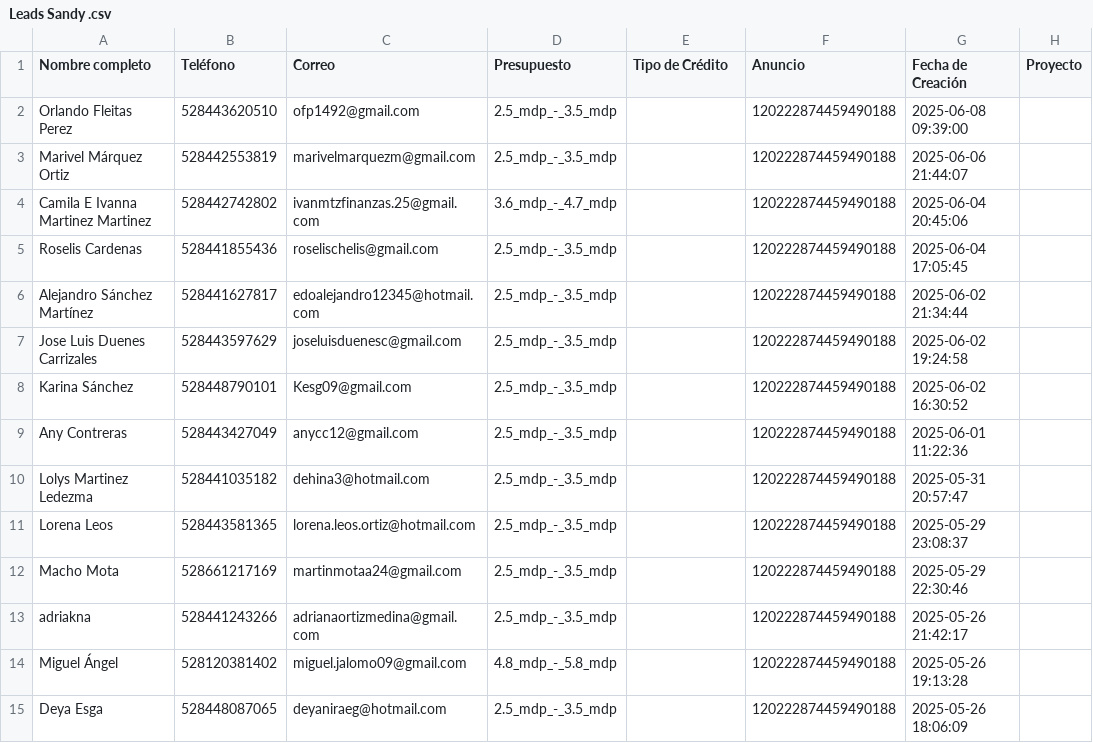
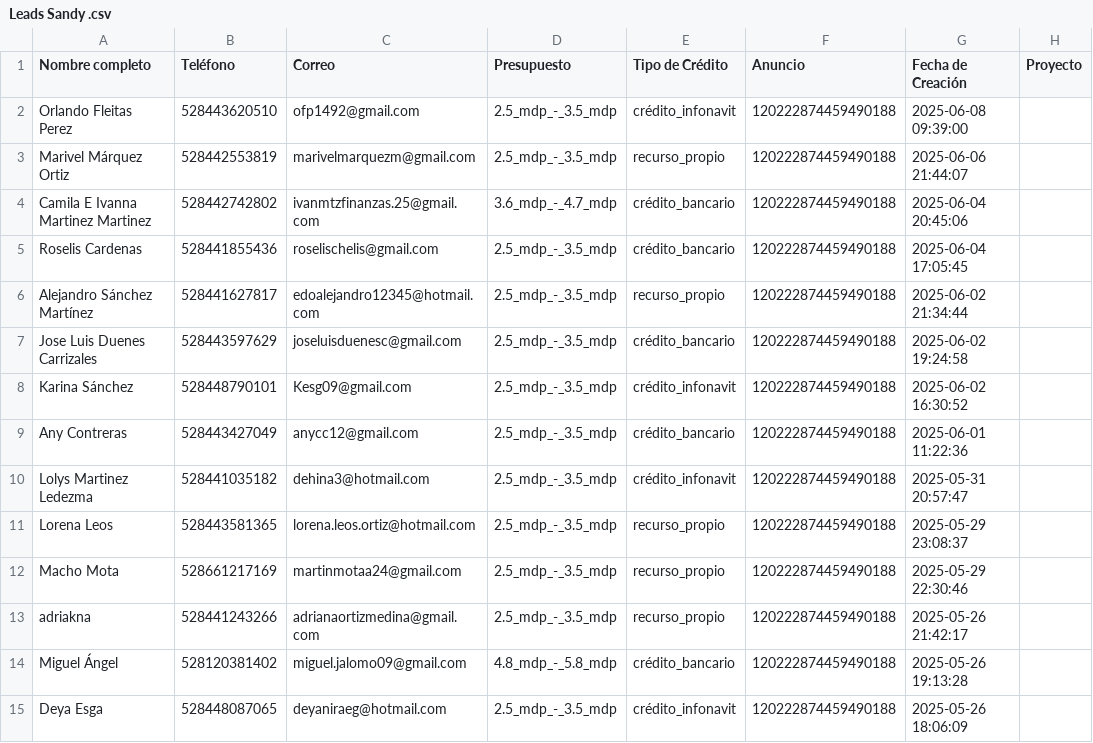
Before and after one commit to ecamediabo-cloud/sandy-dashboard, a CSV file: datos_backup/Leads Sandy .csv, drawn as a sheet; only a part is shown; the diff covers the shown part only; the diff names each change by its address in the sheet, - before the commit and + after, or states it on an @@ line.

```diff
--- a/datos_backup/Leads Sandy .csv
+++ b/datos_backup/Leads Sandy .csv
-E2 (Tipo de Crédito): (empty)
+E2 (Tipo de Crédito): crédito_infonavit
-E3 (Tipo de Crédito): (empty)
+E3 (Tipo de Crédito): recurso_propio
-E4:E5 (Tipo de Crédito): (empty)
+E4:E5 (Tipo de Crédito): crédito_bancario
-E6 (Tipo de Crédito): (empty)
+E6 (Tipo de Crédito): recurso_propio
-E7 (Tipo de Crédito): (empty)
+E7 (Tipo de Crédito): crédito_bancario
-E8 (Tipo de Crédito): (empty)
+E8 (Tipo de Crédito): crédito_infonavit
-E9 (Tipo de Crédito): (empty)
+E9 (Tipo de Crédito): crédito_bancario
-E10 (Tipo de Crédito): (empty)
+E10 (Tipo de Crédito): crédito_infonavit
-E11:E13 (Tipo de Crédito): (empty)
+E11:E13 (Tipo de Crédito): recurso_propio
-E14 (Tipo de Crédito): (empty)
+E14 (Tipo de Crédito): crédito_bancario
-E15 (Tipo de Crédito): (empty)
+E15 (Tipo de Crédito): crédito_infonavit
```
Also changed, not shown: 81 edited cells elsewhere in this file, datos_backup/Leads Sandy Erhard. Abril.csv, datos_backup/Leads Sandy Erhard. Febrero-Marzo.csv, 31 other files.
